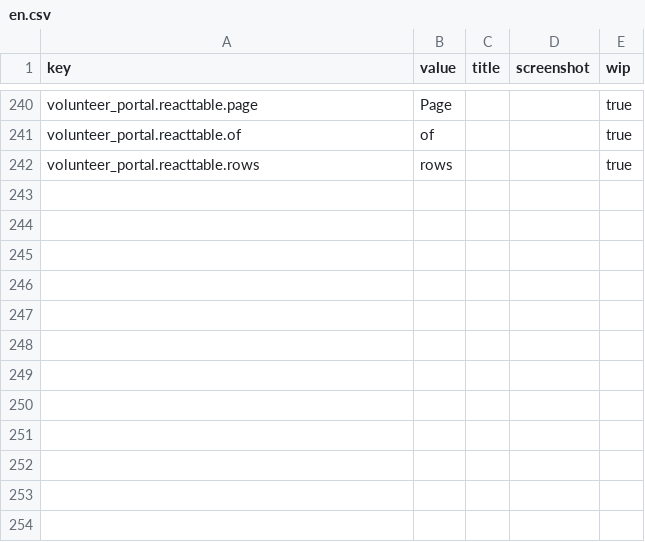
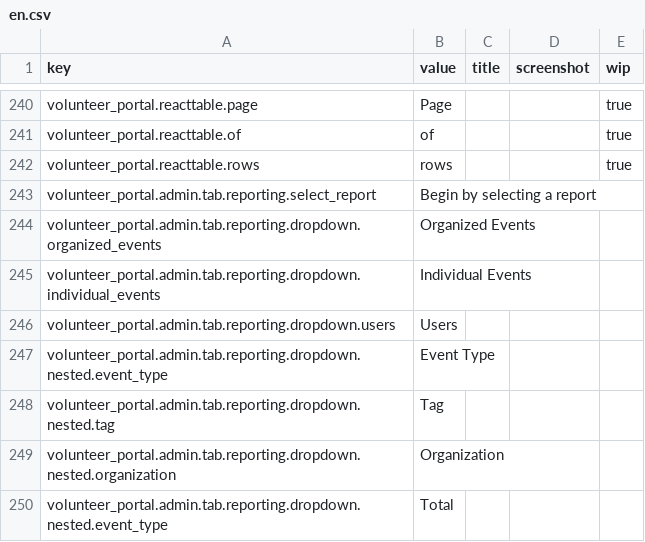
Before and after one commit to zendesk/volunteer_portal, a CSV file: config/locales/en.csv, drawn as a sheet; only a part is shown, gaps mark what is left out.

```diff
--- a/config/locales/en.csv
+++ b/config/locales/en.csv
@@ -242 +242,9 @@ volunteer_portal.reacttable.of,of,,,true
 volunteer_portal.reacttable.rows,rows,,,true
+volunteer_portal.admin.tab.reporting.select_report,Begin by selecting a report,,,
+volunteer_portal.admin.tab.reporting.dropdown.organized_events,Organized Events,,,
+volunteer_portal.admin.tab.reporting.dropdown.individual_events,Individual Events,,,
+volunteer_portal.admin.tab.reporting.dropdown.users,Users,,,
+volunteer_portal.admin.tab.reporting.dropdown.nested.event_type,Event Type,,,
+volunteer_portal.admin.tab.reporting.dropdown.nested.tag,Tag,,,
+volunteer_portal.admin.tab.reporting.dropdown.nested.organization,Organization,,,
+volunteer_portal.admin.tab.reporting.dropdown.nested.event_type,Total,,,
```
Also changed, not shown: 4 other files.
